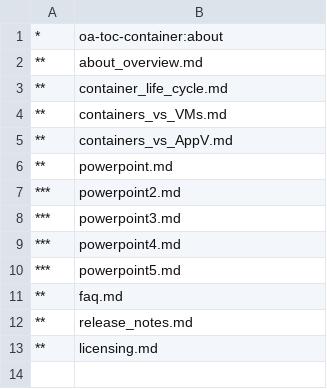
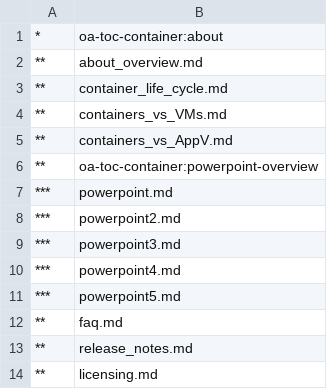
Before and after one commit to MicrosoftDocs/Virtualization-Documentation, a CSV file: windowscontainers/about/TOC.csv, drawn as a sheet.

```diff
--- a/windowscontainers/about/TOC.csv
+++ b/windowscontainers/about/TOC.csv
@@ -5,3 +5,4 @@
 **,containers_vs_AppV.md
-**,powerpoint.md
+**,oa-toc-container:powerpoint-overview
+***,powerpoint.md
 ***,powerpoint2.md
```
Also changed, not shown: 1 other file.
